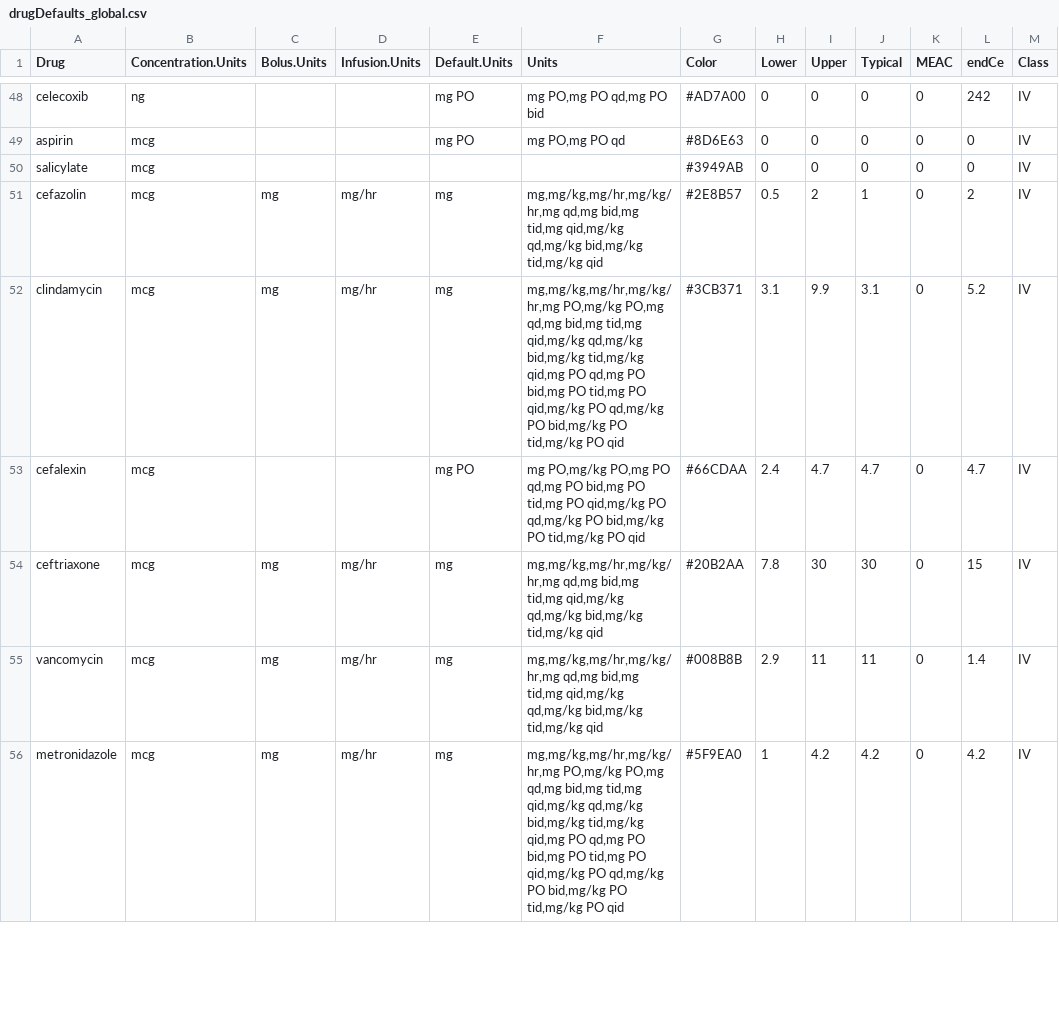
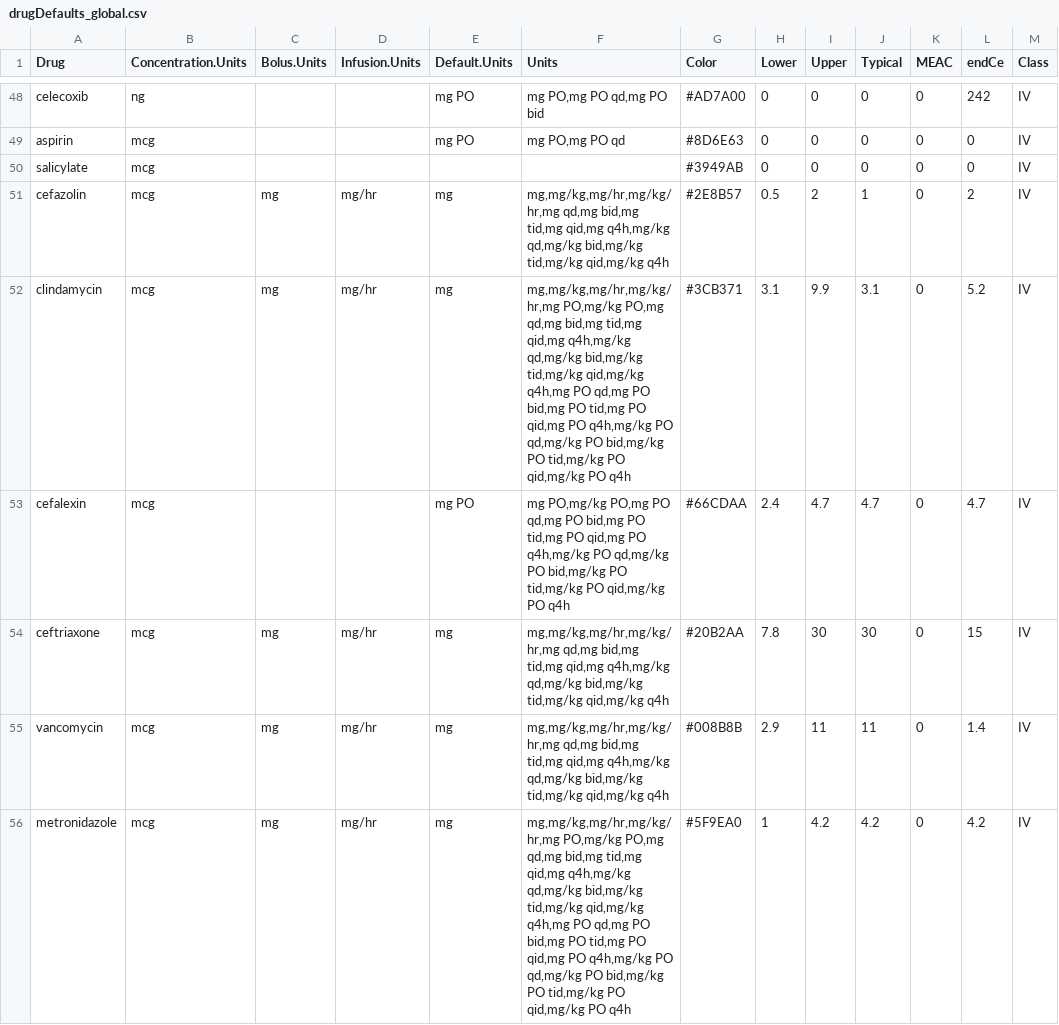
Before and after one commit to StevenLShafer/stanpumpR, a CSV file: inst/extdata/drugDefaults_global.csv, drawn as a sheet; only a part is shown, gaps mark what is left out; the diff covers the shown part only; the diff names each change by its address in the sheet, - before the commit and + after, or states it on an @@ line.

```diff
--- a/inst/extdata/drugDefaults_global.csv
+++ b/inst/extdata/drugDefaults_global.csv
-F51 (Units): …bid,mg tid,mg qid,mg/kg qd,mg/kg bid,mg/kg tid,mg/kg qid
+F51 (Units): …bid,mg tid,mg qid,mg q4h,mg/kg qd,mg/kg bid,mg/kg tid,mg/kg qid,mg/kg q4h
-F52 (Units): …bid,mg tid,mg qid,mg/kg qd,mg/kg bid,mg/kg tid,mg/kg qid,mg PO qd,mg PO bid,mg PO tid,mg PO qid,mg/kg PO qd,mg/kg PO bid,mg/kg PO tid,mg/kg PO qid
+F52 (Units): …bid,mg tid,mg qid,mg q4h,mg/kg qd,mg/kg bid,mg/kg tid,mg/kg qid,mg/kg q4h,mg PO qd,mg PO bid,mg PO tid,mg PO qid,mg PO q4h,mg/kg PO qd,mg/kg PO bid,mg/kg PO tid,mg/kg PO qid,mg/kg PO q4h
-F53 (Units): …tid,mg PO qid,mg/kg PO qd,mg/kg PO bid,mg/kg PO tid,mg/kg PO qid
+F53 (Units): …tid,mg PO qid,mg PO q4h,mg/kg PO qd,mg/kg PO bid,mg/kg PO tid,mg/kg PO qid,mg/kg PO q4h
-F54:F55 (Units): …bid,mg tid,mg qid,mg/kg qd,mg/kg bid,mg/kg tid,mg/kg qid
+F54:F55 (Units): …bid,mg tid,mg qid,mg q4h,mg/kg qd,mg/kg bid,mg/kg tid,mg/kg qid,mg/kg q4h
-F56 (Units): …bid,mg tid,mg qid,mg/kg qd,mg/kg bid,mg/kg tid,mg/kg qid,mg PO qd,mg PO bid,mg PO tid,mg PO qid,mg/kg PO qd,mg/kg PO bid,mg/kg PO tid,mg/kg PO qid
+F56 (Units): …bid,mg tid,mg qid,mg q4h,mg/kg qd,mg/kg bid,mg/kg tid,mg/kg qid,mg/kg q4h,mg PO qd,mg PO bid,mg PO tid,mg PO qid,mg PO q4h,mg/kg PO qd,mg/kg PO bid,mg/kg PO tid,mg/kg PO qid,mg/kg PO q4h
```
Also changed, not shown: 31 edited cells elsewhere in this file, 23 other files.
